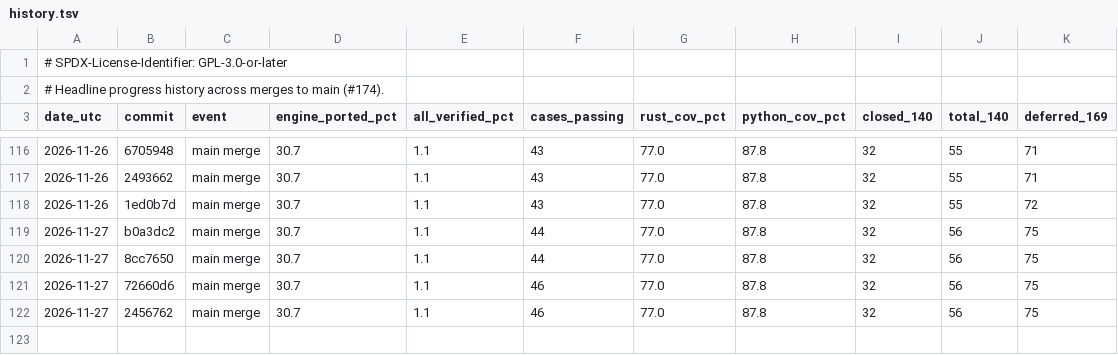
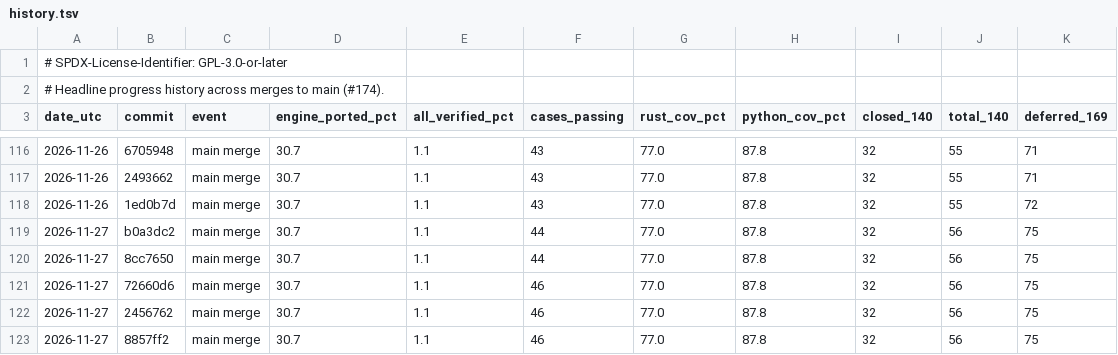
Before and after one commit to joshspeagle/FlexMESA, a TSV file: benchmarks/dashboard/history.tsv, drawn as a sheet; only a part is shown, gaps mark what is left out; the diff names each change by its address in the sheet, - before the commit and + after, or states it on an @@ line.

```diff
--- a/benchmarks/dashboard/history.tsv
+++ b/benchmarks/dashboard/history.tsv
+row 123: 2026-11-27 | 8857ff2 | main merge | 30.7 | 1.1 | 46 | 77.0 | 87.8 | 32 | 56 | 75
```
Also changed, not shown: 2 other files.
